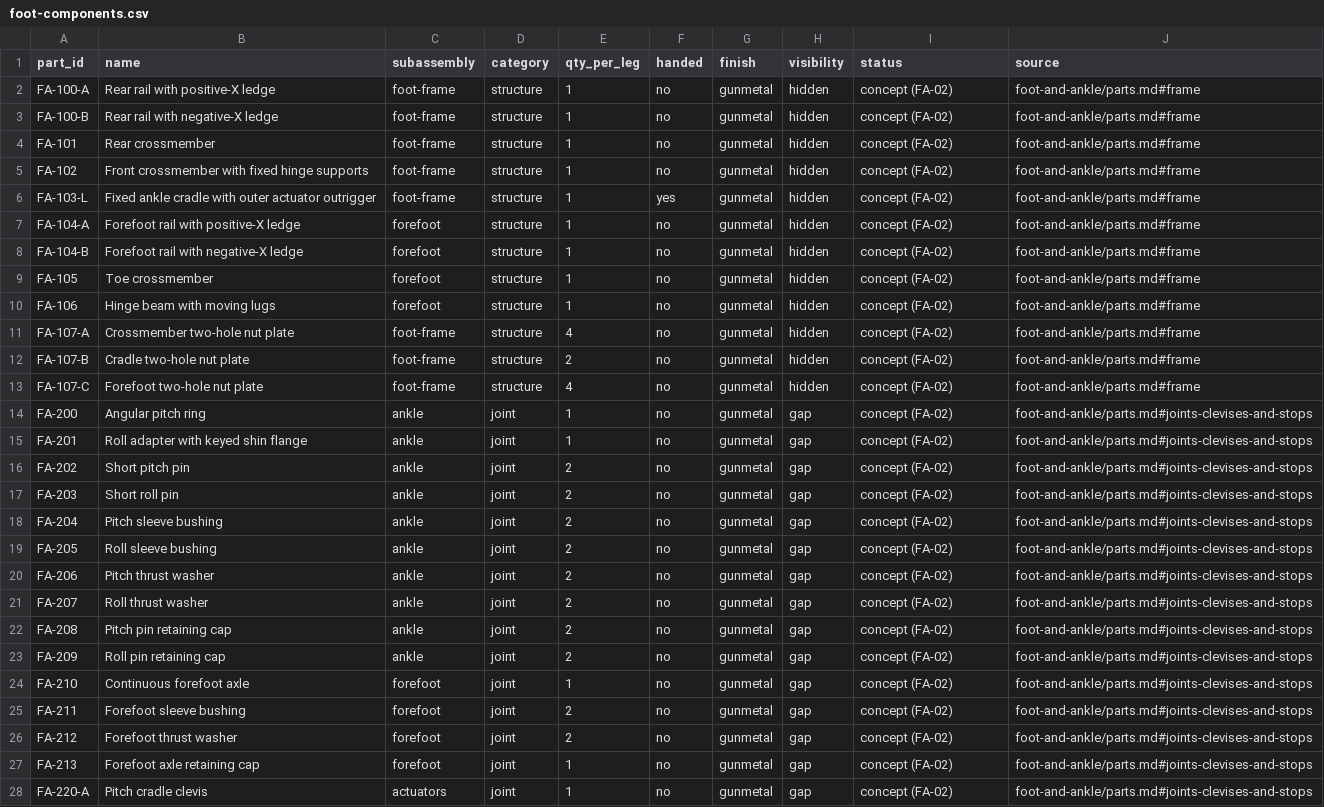
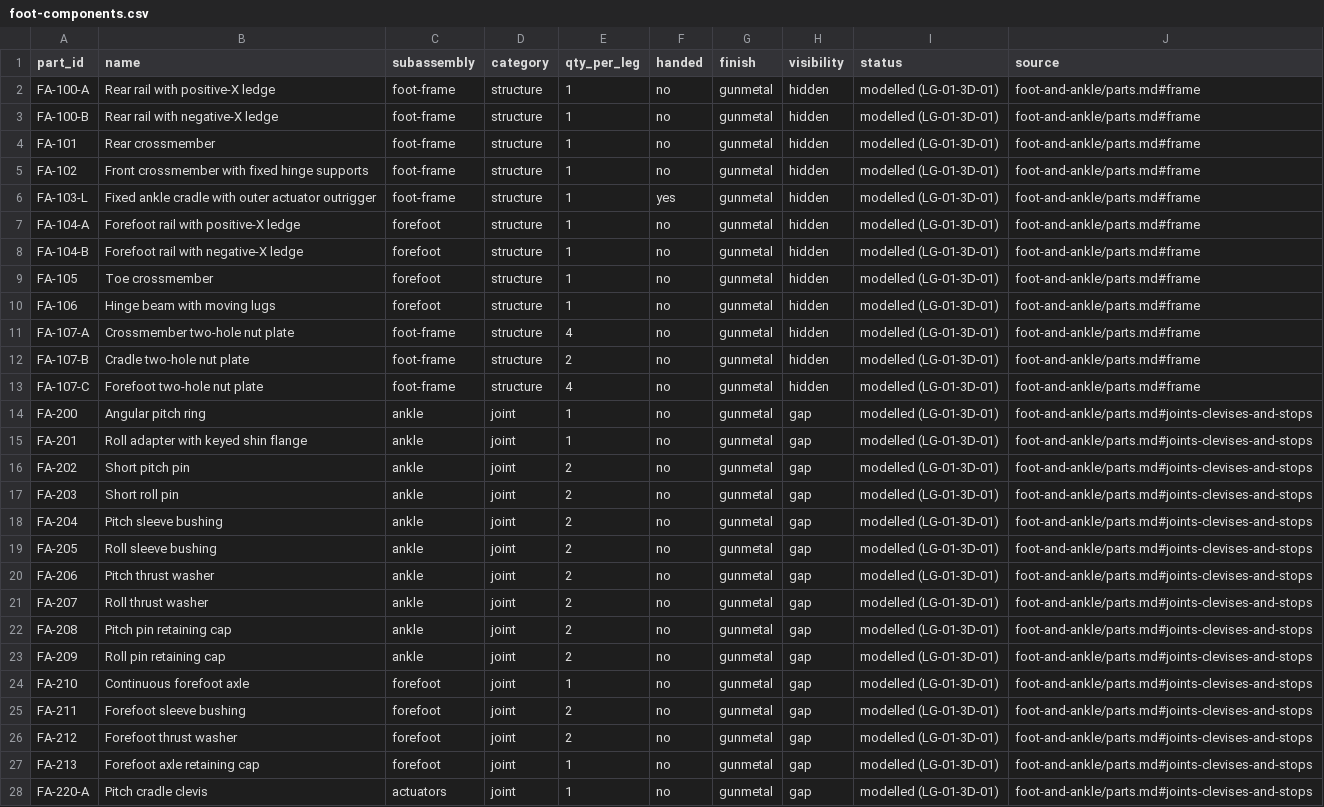
Before and after one commit to rissole/gundam-build-simulator, a CSV file: design/legs/foot-and-ankle/foot-components.csv, drawn as a sheet; only a part is shown; the diff covers the shown part only; the diff names each change by its address in the sheet, - before the commit and + after, or states it on an @@ line.

```diff
--- a/design/legs/foot-and-ankle/foot-components.csv
+++ b/design/legs/foot-and-ankle/foot-components.csv
-I2:I28 (status): concept (FA-02)
+I2:I28 (status): modelled (LG-01-3D-01)
```
Also changed, not shown: 155 edited cells elsewhere in this file, design/legs/leg-components.csv, 16 other files.
